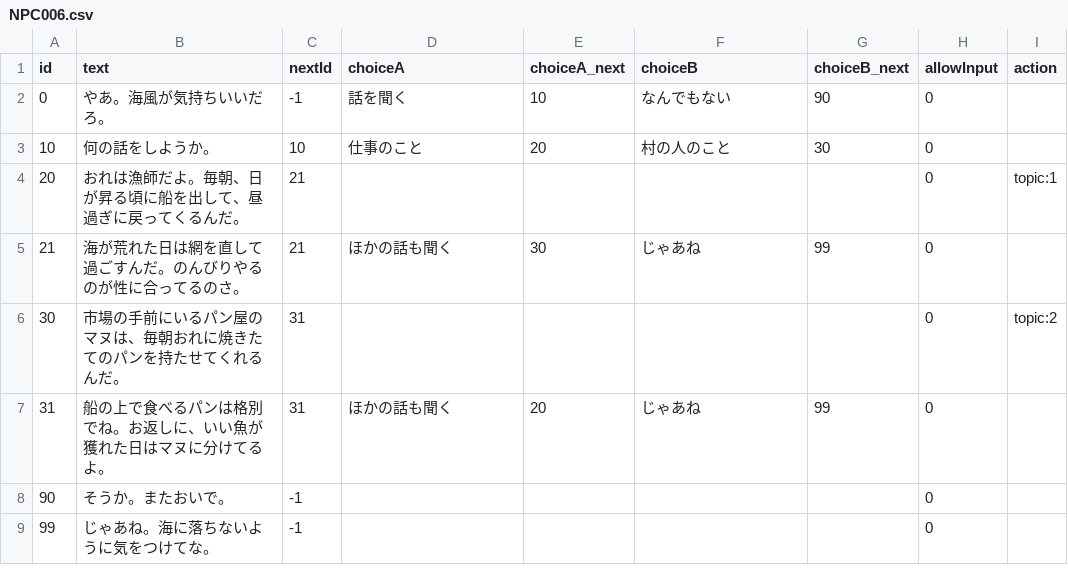
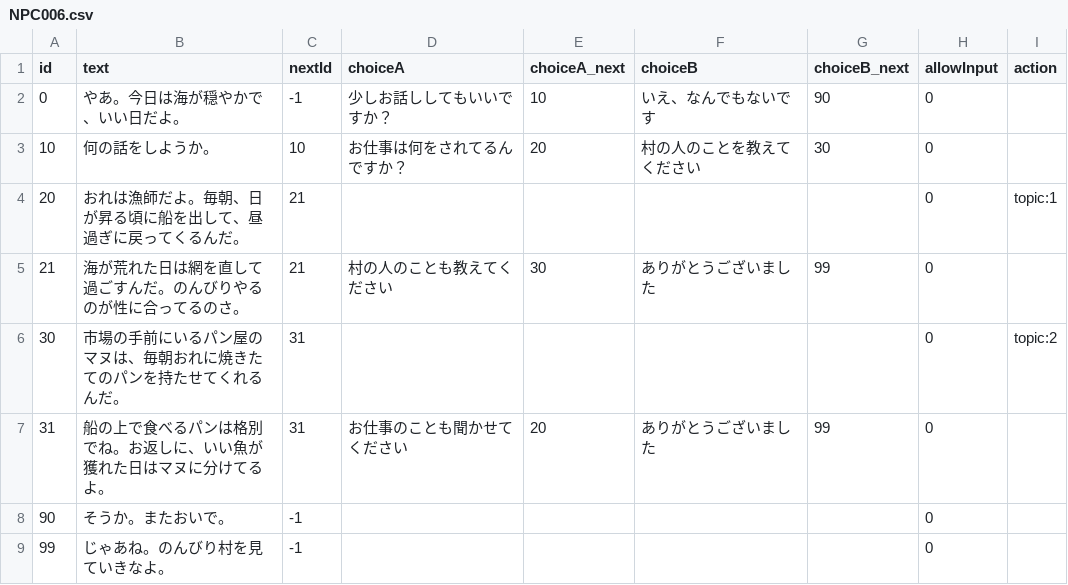
Before and after one commit to taka100822/Masters-Research-Experiment, a CSV file: Assets/Resources/dialogue/S2/NPC006.csv, drawn as a sheet.

```diff
--- a/Assets/Resources/dialogue/S2/NPC006.csv
+++ b/Assets/Resources/dialogue/S2/NPC006.csv
@@ -1,9 +1,9 @@
 id,text,nextId,choiceA,choiceA_next,choiceB,choiceB_next,allowInput,action
-0,やあ。海風が気持ちいいだろ。,-1,話を聞く,10,なんでもない,90,0,
-10,何の話をしようか。,10,仕事のこと,20,村の人のこと,30,0,
+0,やあ。今日は海が穏やかで、いい日だよ。,-1,少しお話ししてもいいですか？,10,いえ、なんでもないです,90,0,
+10,何の話をしようか。,10,お仕事は何をされてるんですか？,20,村の人のことを教えてください,30,0,
 20,おれは漁師だよ。毎朝、日が昇る頃に船を出して、昼過ぎに戻ってくるんだ。,21,,,,,0,topic:1
-21,海が荒れた日は網を直して過ごすんだ。のんびりやるのが性に合ってるのさ。,21,ほかの話も聞く,30,じゃあね,99,0,
+21,海が荒れた日は網を直して過ごすんだ。のんびりやるのが性に合ってるのさ。,21,村の人のことも教えてください,30,ありがとうございました,99,0,
 30,市場の手前にいるパン屋のマヌは、毎朝おれに焼きたてのパンを持たせてくれるんだ。,31,,,,,0,topic:2
-31,船の上で食べるパンは格別でね。お返しに、いい魚が獲れた日はマヌに分けてるよ。,31,ほかの話も聞く,20,じゃあね,99,0,
+31,船の上で食べるパンは格別でね。お返しに、いい魚が獲れた日はマヌに分けてるよ。,31,お仕事のことも聞かせてください,20,ありがとうございました,99,0,
 90,そうか。またおいで。,-1,,,,,0,
-99,じゃあね。海に落ちないように気をつけてな。,-1,,,,,0,
+99,じゃあね。のんびり村を見ていきなよ。,-1,,,,,0,
```
Also changed, not shown: Assets/Resources/dialogue/S1/NPC001.csv, Assets/Resources/dialogue/S1/NPC002.csv, 26 other files.
